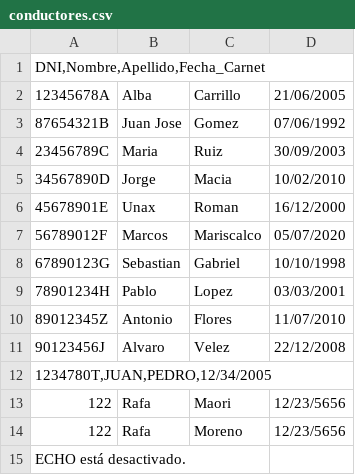
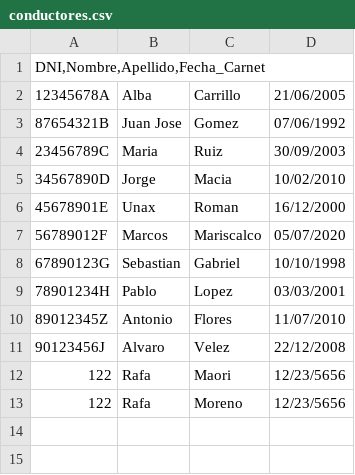
Before and after one commit to Dansoru/Vehiculos-Sistemas, a CSV file: Base de Datos/conductores.csv, drawn as a sheet.

```diff
--- a/Base de Datos/conductores.csv
+++ b/Base de Datos/conductores.csv
@@ -11,5 +11,3 @@ DNI,Nombre,Apellido,Fecha_Carnet
 90123456J;Alvaro;Velez;22/12/2008
-1234780T,JUAN,PEDRO,12/34/2005
 122;Rafa;Maori;12/23/5656
 122;Rafa;Moreno;12/23/5656
-ECHO está desactivado.
```
Also changed, not shown: Base de Datos/vehiculos.csv.
